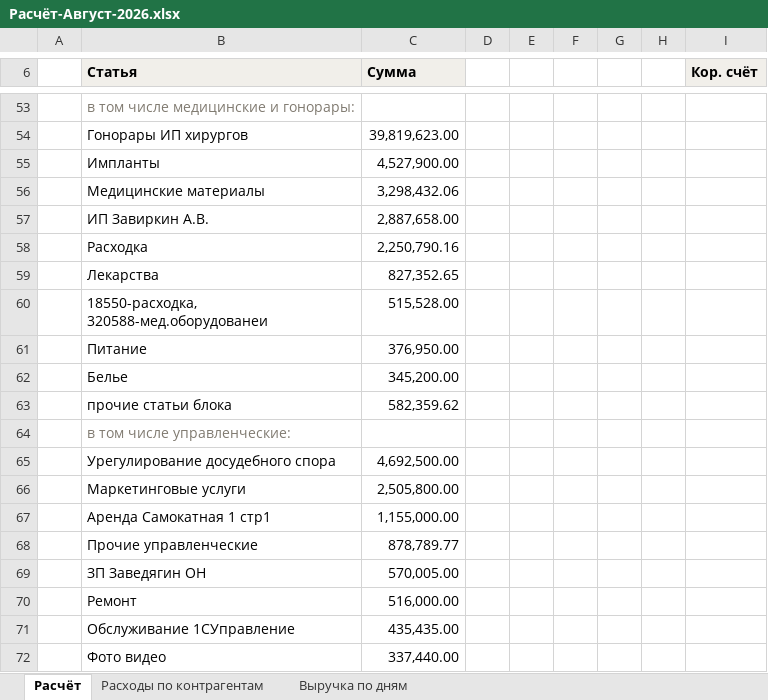
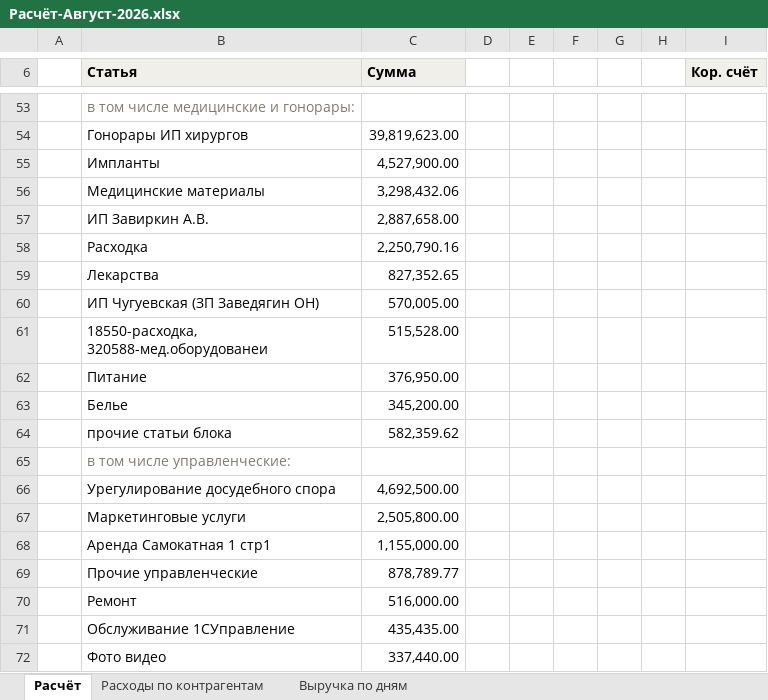
Before and after one commit to casaevteev-creator/-, an Excel workbook: out/Расчёт-Август-2026.xlsx, sheet Расчёт, drawn as a sheet; only a part is shown, gaps mark what is left out; values as stored, in another font and other column widths than the file's, no borders; removed rows and columns are numbered as before the commit, all else as after; the diff names each change by its address in the sheet, - before the commit and + after, or states it on an @@ line.

```diff
--- a/out/Расчёт-Август-2026.xlsx (sheet Расчёт)
+++ b/out/Расчёт-Август-2026.xlsx (sheet Расчёт)
+row 60:  | ИП Чугуевская (ЗП Заведягин ОН) | 570,005.00
-row 69:  | ЗП Заведягин ОН | 570,005.00
```
Also changed, not shown: sheet Расходы по контрагентам, out/Расшифровка-отчёта-Август-2026.xlsx, 3 other files.
